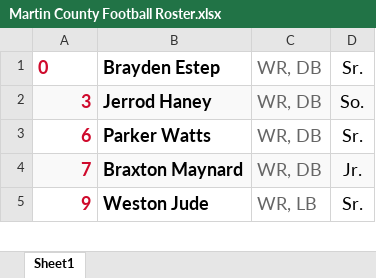
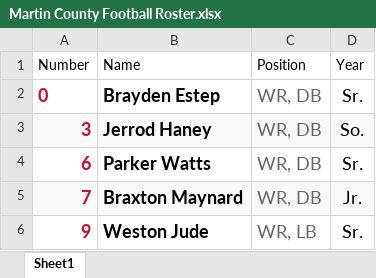
Before and after one commit to CodyW606/martin-county-football, an Excel workbook: Martin County Football Roster.xlsx, sheet Sheet1, drawn as a sheet; only a part is shown; values as stored, in another font and other column widths than the file's, no borders; the diff names each change by its address in the sheet, - before the commit and + after, or states it on an @@ line.

Commit message:
Add files via upload

```diff
--- a/Martin County Football Roster.xlsx (sheet Sheet1)
+++ b/Martin County Football Roster.xlsx (sheet Sheet1)
+row 1: Number | Name | Position | Year
```
